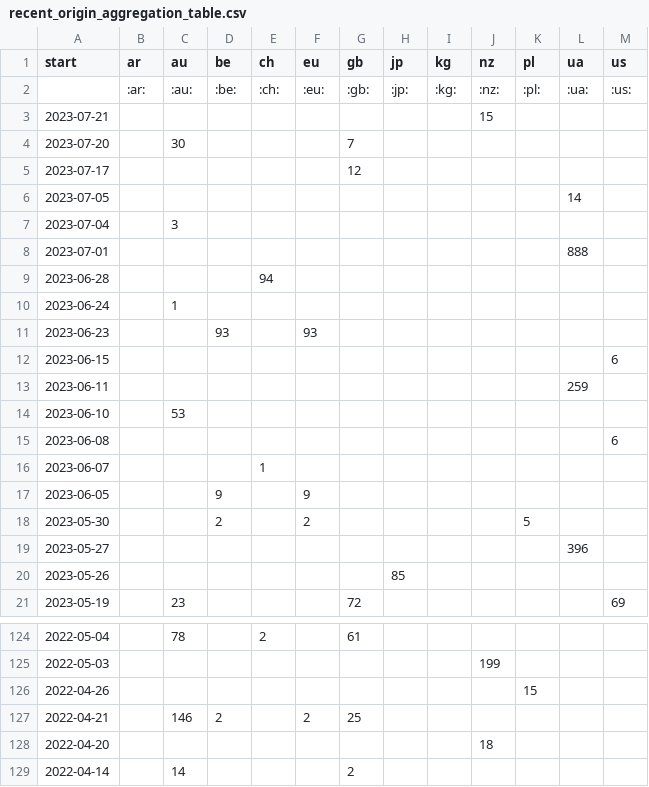
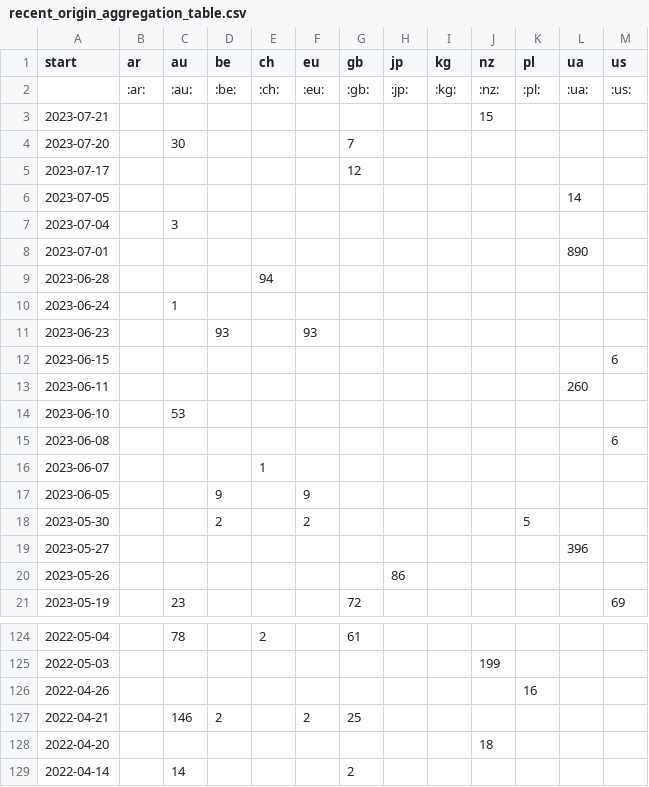
Before and after one commit to correctiv/ru-sanctions-dashboard, a CSV file: src/data/recent_origin_aggregation_table.csv, drawn as a sheet; only a part is shown, gaps mark what is left out.

Commit message:
:robot: automatic data build

```diff
--- a/src/data/recent_origin_aggregation_table.csv
+++ b/src/data/recent_origin_aggregation_table.csv
@@ -7,3 +7,3 @@ start,ar,au,be,ch,eu,gb,jp,kg,nz,pl,ua,us
 2023-07-04,,3,,,,,,,,,,
-2023-07-01,,,,,,,,,,,888,
+2023-07-01,,,,,,,,,,,890,
 2023-06-28,,,,94,,,,,,,,
@@ -12,3 +12,3 @@ start,ar,au,be,ch,eu,gb,jp,kg,nz,pl,ua,us
 2023-06-15,,,,,,,,,,,,6
-2023-06-11,,,,,,,,,,,259,
+2023-06-11,,,,,,,,,,,260,
 2023-06-10,,53,,,,,,,,,,
@@ -19,3 +19,3 @@ start,ar,au,be,ch,eu,gb,jp,kg,nz,pl,ua,us
 2023-05-27,,,,,,,,,,,396,
-2023-05-26,,,,,,,85,,,,,
+2023-05-26,,,,,,,86,,,,,
 2023-05-19,,23,,,,72,,,,,,69
@@ -125,3 +125,3 @@ start,ar,au,be,ch,eu,gb,jp,kg,nz,pl,ua,us
 2022-05-03,,,,,,,,,199,,,
-2022-04-26,,,,,,,,,,15,,
+2022-04-26,,,,,,,,,,16,,
 2022-04-21,,146,2,,2,25,,,,,,
```
Also changed, not shown: src/data/recent_schema_aggregation_de.csv, src/data/recent_schema_aggregation_en.csv, 2 other files.
